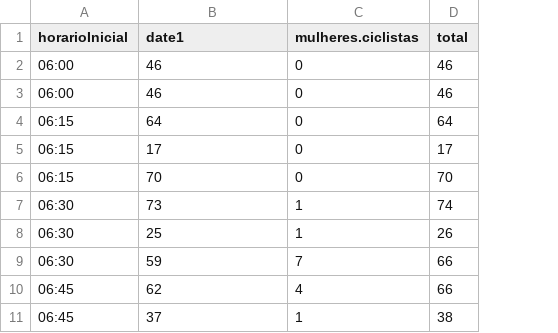
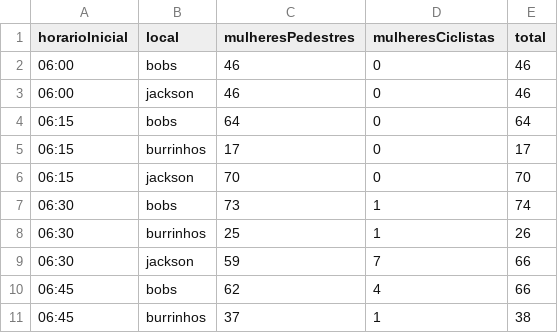
Before and after one commit to Docinho/lab3---vis, a CSV file: content/post/static/mulheres.csv, drawn as a sheet; only a part is shown; addresses are those after the commit; the diff names each change by its address in the sheet, - before the commit and + after, or states it on an @@ line.

Commit message:
visualização das mulheres funcionando

```diff
--- a/content/post/static/mulheres.csv
+++ b/content/post/static/mulheres.csv
+column B (local), rows 2-11: bobs | jackson | bobs | burrinhos | jackson | bobs | burrinhos | jackson | bobs | burrinhos
-C1: date1
+C1: mulheresPedestres
-D1: mulheres.ciclistas
+D1: mulheresCiclistas
```
Also changed, not shown: 1 other file.
